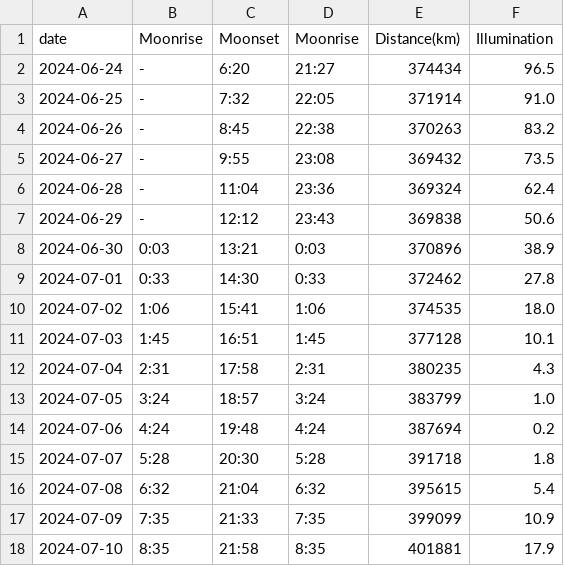
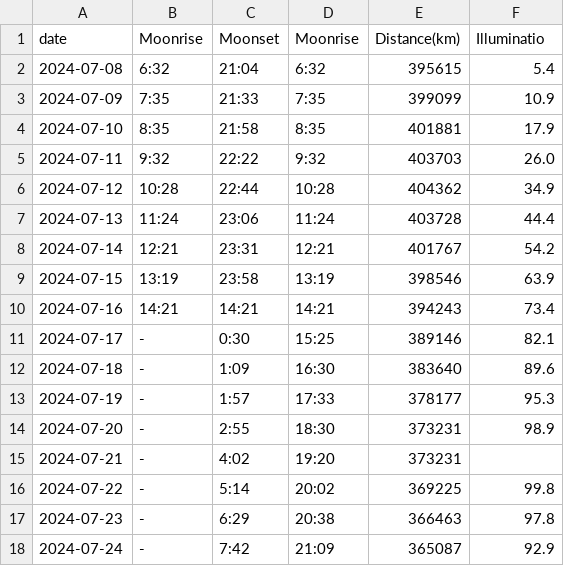
Before and after one commit to ndlopez/scrapped, a CSV file: data/moon_times.csv, drawn as a sheet; only a part is shown; the shorter side is filled out with more unchanged rows.

```diff
--- a/data/moon_times.csv
+++ b/data/moon_times.csv
@@ -1,16 +1,2 @@
-date;Moonrise;Moonset;Moonrise;Distance(km);Illumination
-2024-06-24;-;6:20;21:27;374434;96.5
-2024-06-25;-;7:32;22:05;371914;91.0
-2024-06-26;-;8:45;22:38;370263;83.2
-2024-06-27;-;9:55;23:08;369432;73.5
-2024-06-28;-;11:04;23:36;369324;62.4
-2024-06-29;-;12:12;23:43;369838;50.6
-2024-06-30;0:03;13:21;0:03;370896;38.9
-2024-07-01;0:33;14:30;0:33;372462;27.8
-2024-07-02;1:06;15:41;1:06;374535;18.0
-2024-07-03;1:45;16:51;1:45;377128;10.1
-2024-07-04;2:31;17:58;2:31;380235;4.3
-2024-07-05;3:24;18:57;3:24;383799;1.0
-2024-07-06;4:24;19:48;4:24;387694;0.2
-2024-07-07;5:28;20:30;5:28;391718;1.8
+date;Moonrise;Moonset;Moonrise;Distance(km);Illuminatio
 2024-07-08;6:32;21:04;6:32;395615;5.4
```
Also changed, not shown: 1 other file.
